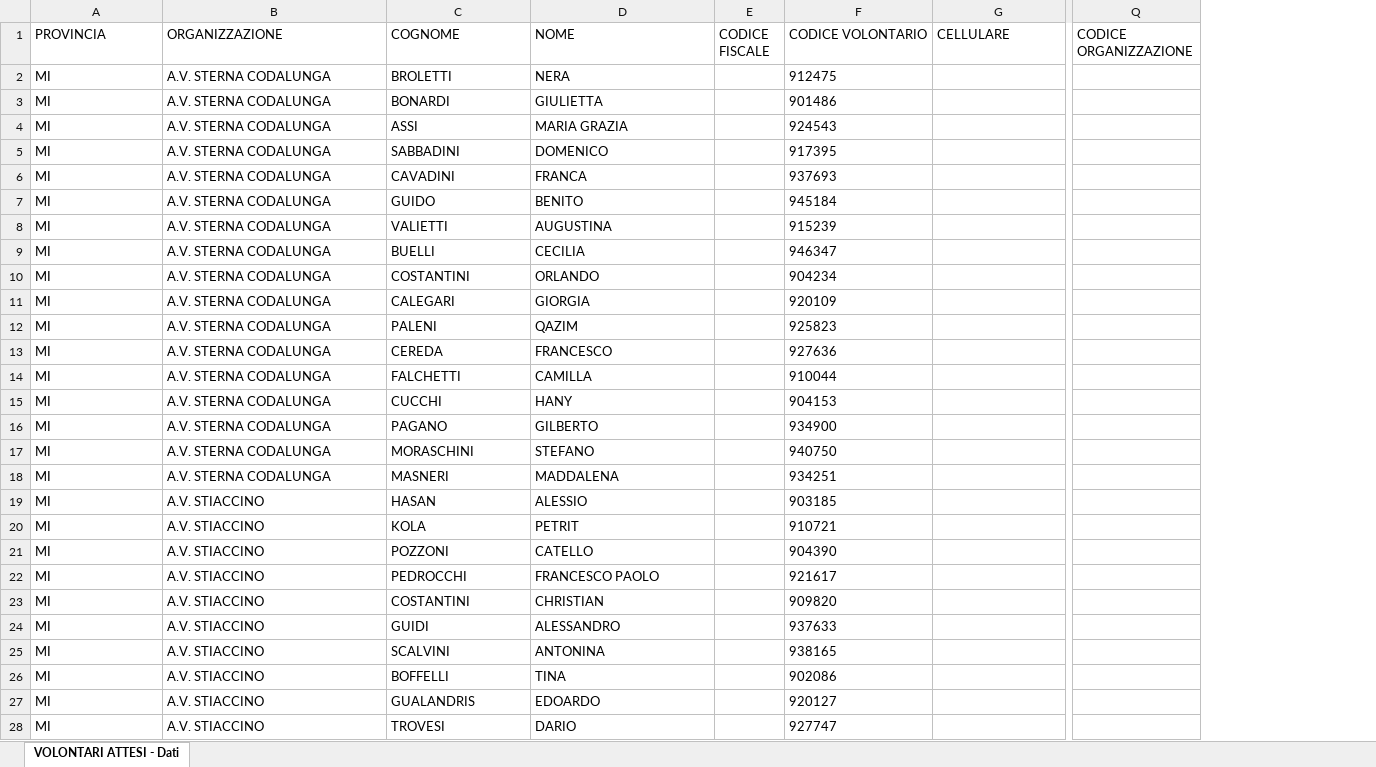
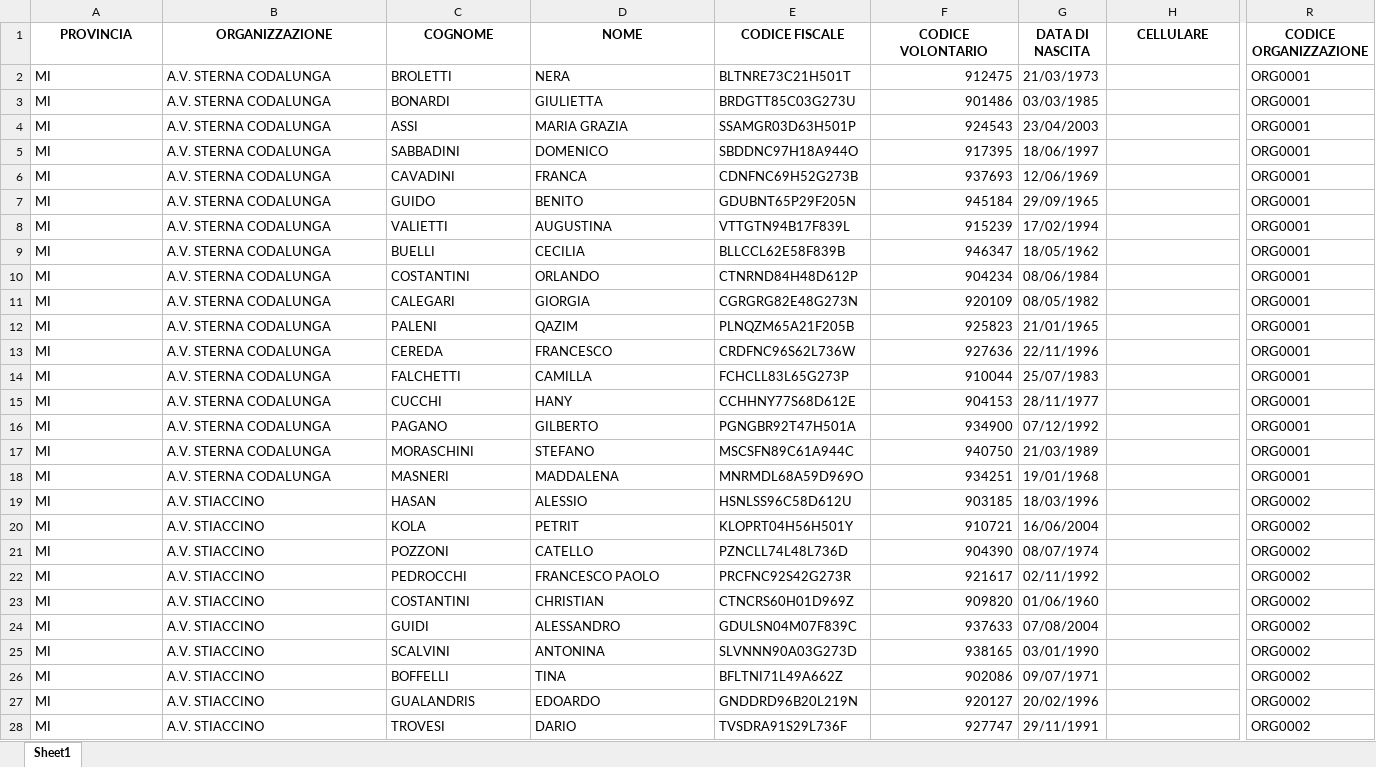
Before and after one commit to linkingtechnologies/camila-php-framework-app-plugin-segreteria-campo, an Excel workbook: examples/it/VOLONTARI ATTESI_Dati esempio - Volontari attesi (1000).xlsx, sheet Sheet1, drawn as a sheet; only a part is shown, gaps mark what is left out; values as stored, in another font and other column widths than the file's, no borders; removed rows and columns are numbered as before the commit, all else as after; the diff covers the shown part only; the diff names each change by its address in the sheet, - before the commit and + after, or states it on an @@ line.

Commit message:
Aggiornamento tracciato volontari ATTESI

```diff
--- a/examples/it/VOLONTARI ATTESI_Dati esempio - Volontari attesi (1000).xlsx (sheet Sheet1)
+++ b/examples/it/VOLONTARI ATTESI_Dati esempio - Volontari attesi (1000).xlsx (sheet Sheet1)
-sheet tab: VOLONTARI ATTESI - Dati
+sheet tab: Sheet1
-column E (CODICE FISCALE), empty
+column E (CODICE FISCALE), rows 2-28: BLTNRE73C21H501T | BRDGTT85C03G273U | SSAMGR03D63H501P | SBDDNC97H18A944O | CDNFNC69H52G273B | GDUBNT65P29F205N | VTTGTN94B17F839L | BLLCCL62E58F839B | CTNRND84H48D612P | CGRGRG82E48G273N | PLNQZM65A21F205B | CRDFNC96S62L736W | FCHCLL83L65G273P | CCHHNY77S68D612E | PGNGBR92T47H501A | MSCSFN89C61A944C | MNRMDL68A59D969O | HSNLSS96C58D612U | KLOPRT04H56H501Y | PZNCLL74L48L736D | PRCFNC92S42G273R | CTNCRS60H01D969Z | GDULSN04M07F839C | SLVNNN90A03G273D | BFLTNI71L49A662Z | GNDDRD96B20L219N | TVSDRA91S29L736F
+column G (DATA DI NASCITA), rows 2-28: 21/03/1973 | 03/03/1985 | 23/04/2003 | 18/06/1997 | 12/06/1969 | 29/09/1965 | 17/02/1994 | 18/05/1962 | 08/06/1984 | 08/05/1982 | 21/01/1965 | 22/11/1996 | 25/07/1983 | 28/11/1977 | 07/12/1992 | 21/03/1989 | 19/01/1968 | 18/03/1996 | 16/06/2004 | 08/07/1974 | 02/11/1992 | 01/06/1960 | 07/08/2004 | 03/01/1990 | 09/07/1971 | 20/02/1996 | 29/11/1991
-column Q (CODICE ORGANIZZAZIONE), empty
+column R (CODICE ORGANIZZAZIONE), rows 2-28: ORG0001 | ORG0001 | ORG0001 | ORG0001 | ORG0001 | ORG0001 | ORG0001 | ORG0001 | ORG0001 | ORG0001 | ORG0001 | ORG0001 | ORG0001 | ORG0001 | ORG0001 | ORG0001 | ORG0001 | ORG0002 | ORG0002 | ORG0002 | ORG0002 | ORG0002 | ORG0002 | ORG0002 | ORG0002 | ORG0002 | ORG0002
@@ A1:D1 bold: off → on, alignment: left → center @@
@@ F1 bold: off → on, alignment: left → center @@
@@ H1 bold: off → on, alignment: left → center @@
-F2:F28 alignment: left
+F2:F28 alignment: right
```
Also changed, not shown: cell formats elsewhere in this sheet, examples/it/VOLONTARI ATTESI_Dati esempio - Volontari attesi (300).xlsx.
